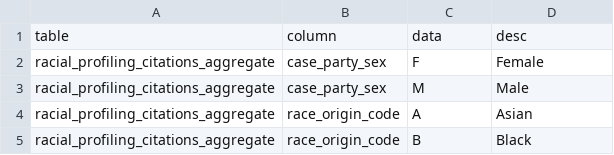
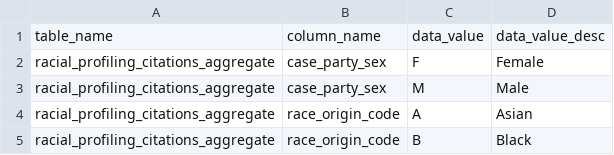
Before and after one commit to keriwheatley/w205_final_project, a CSV file: setup/data_dictionary.csv, drawn as a sheet; only a part is shown; removed rows and columns are numbered as before the commit, all else as after; the diff names each change by its address in the sheet, - before the commit and + after, or states it on an @@ line.

Commit message:
Update data_dictionary.csv

```diff
--- a/setup/data_dictionary.csv
+++ b/setup/data_dictionary.csv
-row 1: table | column | data | desc
+row 1: table_name | column_name | data_value | data_value_desc
```
